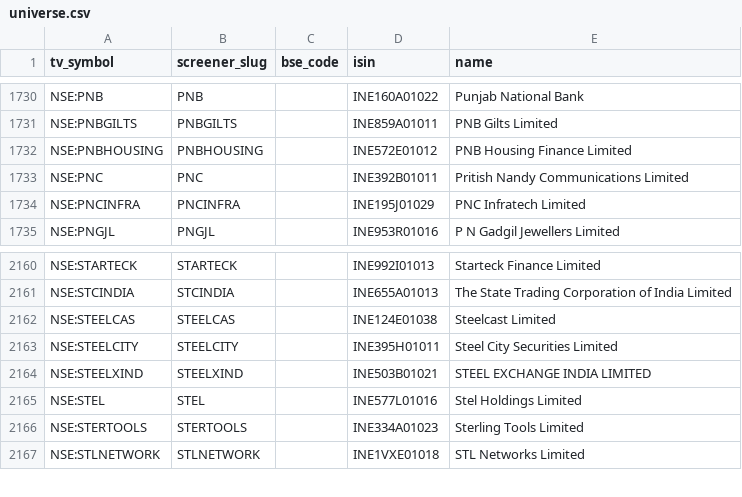
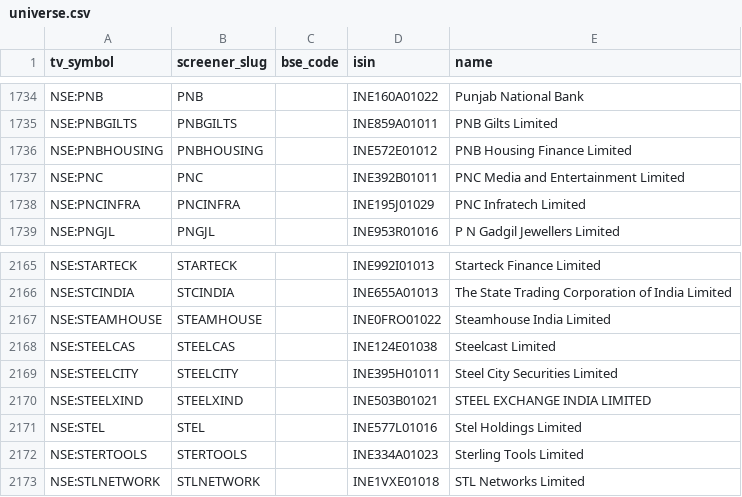
Before and after one commit to KalpenPatel2026/tv-shareholding-overlay, a CSV file: universe.csv, drawn as a sheet; only a part is shown, gaps mark what is left out; the diff covers the shown part only.

```diff
--- a/universe.csv
+++ b/universe.csv
@@ -1732,3 +1736,3 @@ NSE:PNBGILTS,PNBGILTS,,INE859A01011,PNB Gilts Limited
 NSE:PNBHOUSING,PNBHOUSING,,INE572E01012,PNB Housing Finance Limited
-NSE:PNC,PNC,,INE392B01011,Pritish Nandy Communications Limited
+NSE:PNC,PNC,,INE392B01011,PNC Media and Entertainment Limited
 NSE:PNCINFRA,PNCINFRA,,INE195J01029,PNC Infratech Limited
@@ -2161,2 +2166,3 @@ NSE:STARTECK,STARTECK,,INE992I01013,Starteck Finance Limited
 NSE:STCINDIA,STCINDIA,,INE655A01013,The State Trading Corporation of India Limited
+NSE:STEAMHOUSE,STEAMHOUSE,,INE0FRO01022,Steamhouse India Limited
 NSE:STEELCAS,STEELCAS,,INE124E01038,Steelcast Limited
```
Also changed, not shown: 5 added rows elsewhere in this file, 2 other files.
